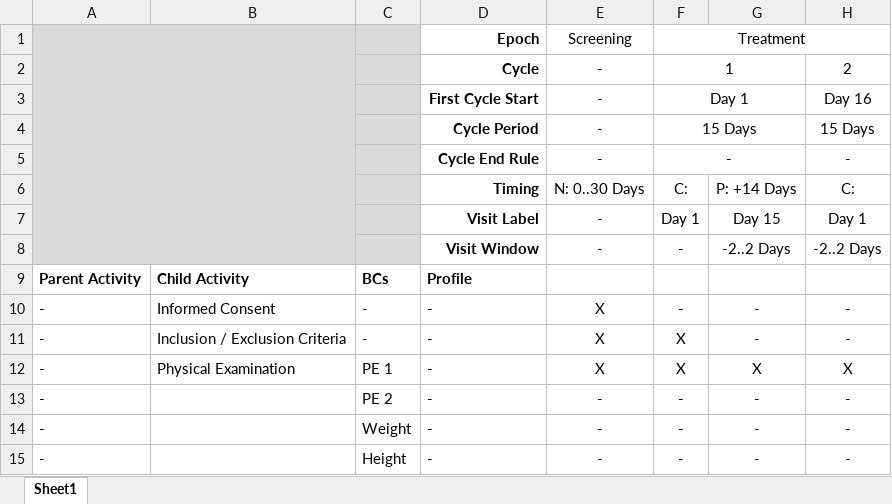
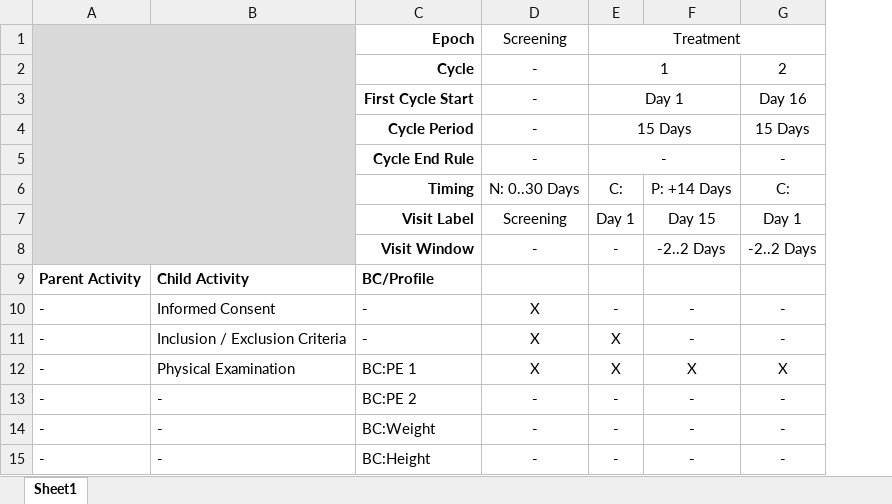
Before and after one commit to cdisc-org/usdm, an Excel workbook: source_data/berber_1_v2.xlsx, sheet Sheet1, drawn as a sheet; only a part is shown; values as stored, in another font and other column widths than the file's, no borders; removed rows and columns are numbered as before the commit, all else as after; the diff names each change by its address in the sheet, - before the commit and + after, or states it on an @@ line.

```diff
--- a/source_data/berber_1_v2.xlsx (sheet Sheet1)
+++ b/source_data/berber_1_v2.xlsx (sheet Sheet1)
-column C, rows 9-15: BCs | - | - | PE 1 | PE 2 | Weight | Height
-D7: -
+D7: Screening
-C9: Profile
+C9: BC/Profile
-C12: -
+C12: BC:PE 1
-B13:B15: (empty)
+B13:B15: -
-C13: -
+C13: BC:PE 2
-C14: -
+C14: BC:Weight
-C15: -
+C15: BC:Height
```
Also changed, not shown: 3 other files.
